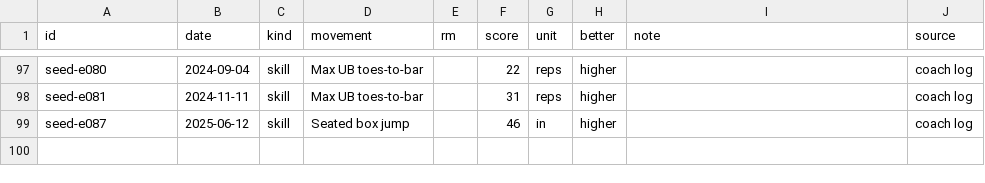
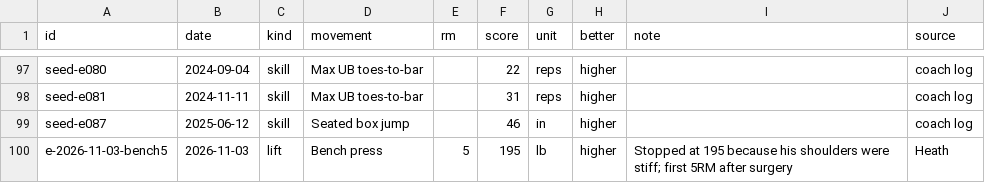
Before and after one commit to hsinclair6140/crossfit, a CSV file: data/pr-board/efforts.csv, drawn as a sheet; only a part is shown, gaps mark what is left out; the diff names each change by its address in the sheet, - before the commit and + after, or states it on an @@ line.

```diff
--- a/data/pr-board/efforts.csv
+++ b/data/pr-board/efforts.csv
+row 100: e-2026-11-03-bench5 | 2026-11-03 | lift | Bench press | 5 | 195 | lb | higher | Stopped at 195 because his shoulders were stiff; first 5RM after surgery | Heath
```
Also changed, not shown: 1 other file.
